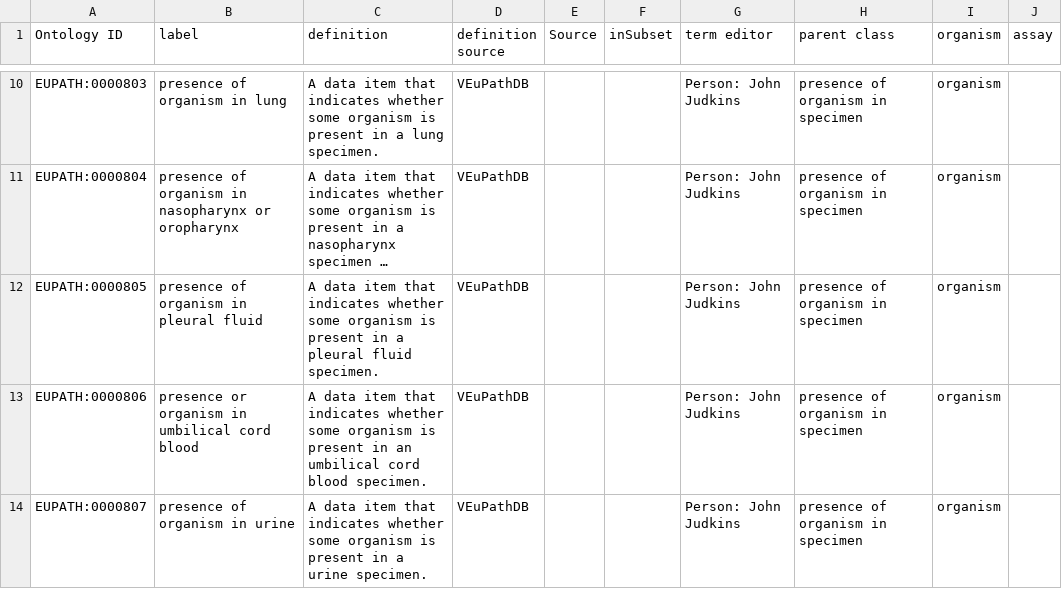
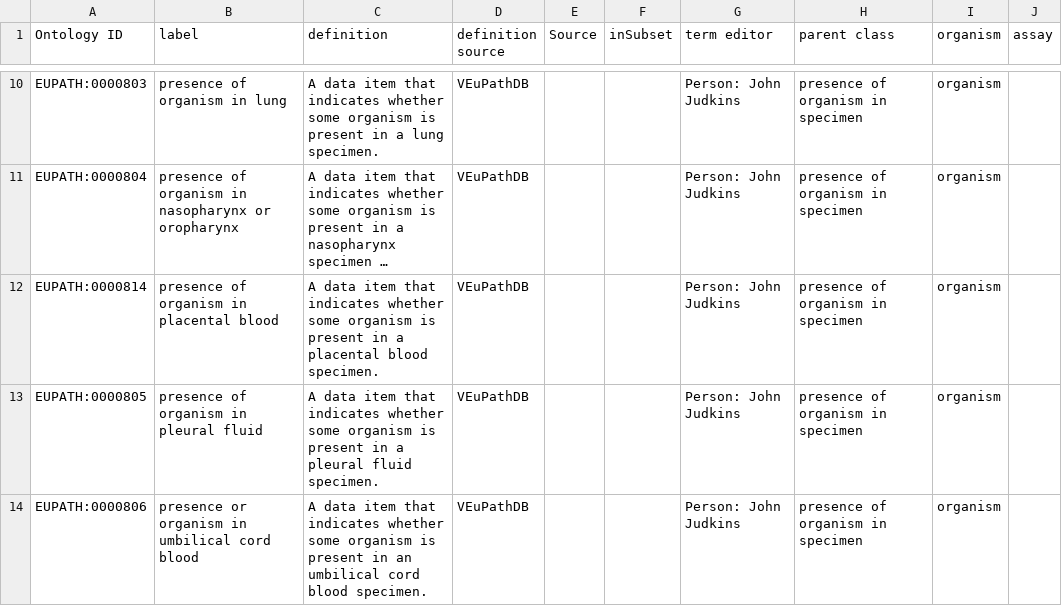
Before and after one commit to VEuPathDB-ontology/VEuPathDB-ontology, a TSV file: src/ontology/templates/presence_data.tsv, drawn as a sheet; only a part is shown, gaps mark what is left out; the shorter side is filled out with more unchanged rows; long unchanged cells end in …; the diff names each change by its address in the sheet, - before the commit and + after, or states it on an @@ line.

Commit message:
new term 'presence of organism in placental blood'

```diff
--- a/src/ontology/templates/presence_data.tsv
+++ b/src/ontology/templates/presence_data.tsv
+row 12: EUPATH:0000814 | presence of organism in placental blood | A data item that indicates whether some organism is present in a placental blood specimen. | VEuPathDB |  |  | Person: John Judkins | presence of organism in specimen | organism
```
Also changed, not shown: 1 other file.
